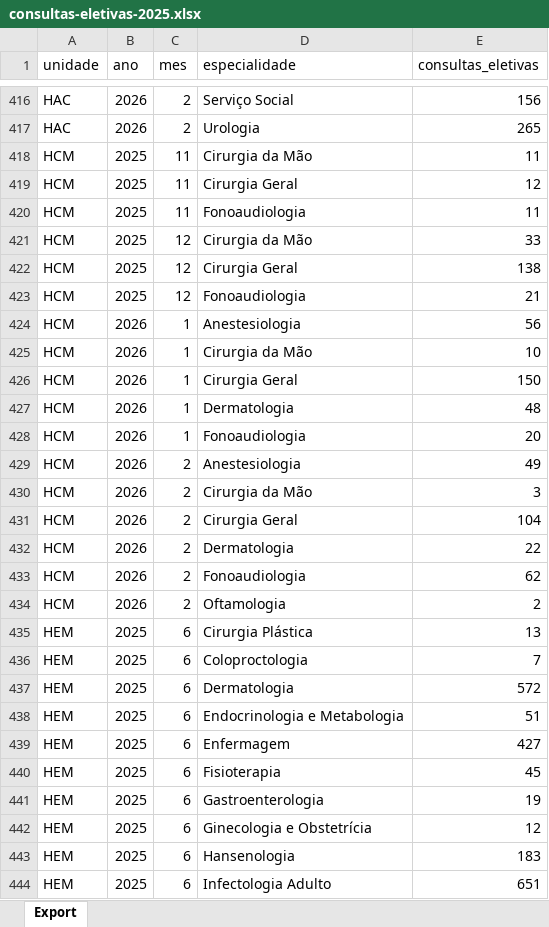
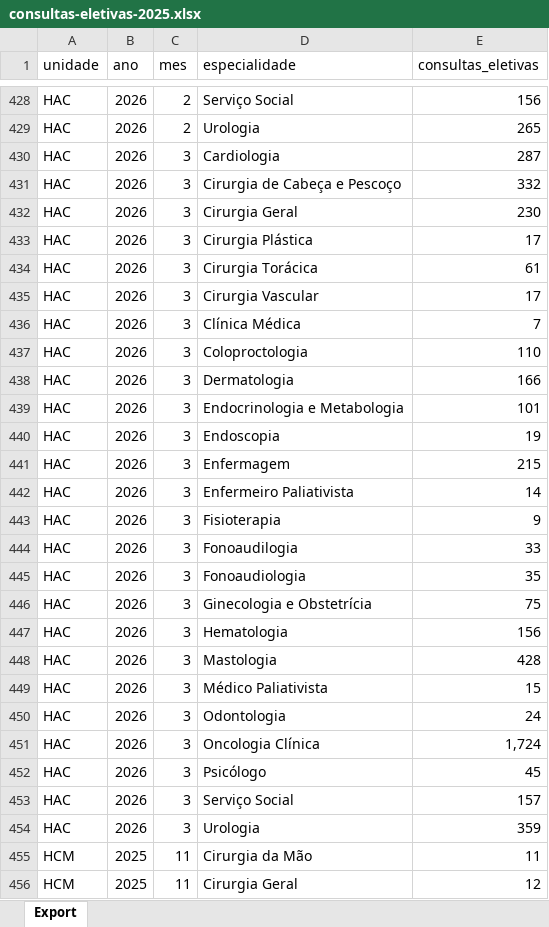
Before and after one commit to transparencia-mg/fhemig_consultas-eletivas, an Excel workbook: upload/consultas-eletivas-2025.xlsx, sheet Export, drawn as a sheet; only a part is shown, gaps mark what is left out; the shorter side is filled out with more unchanged rows; values as stored, in another font and other column widths than the file's, no borders; the diff covers the shown part only; the diff names each change by its address in the sheet, - before the commit and + after, or states it on an @@ line.

Commit message:
Carregando dados de mar/2026

```diff
--- a/upload/consultas-eletivas-2025.xlsx (sheet Export)
+++ b/upload/consultas-eletivas-2025.xlsx (sheet Export)
+row 430: HAC | 2026 | 3 | Cardiologia | 287
+row 431: HAC | 2026 | 3 | Cirurgia de Cabeça e Pescoço | 332
+row 432: HAC | 2026 | 3 | Cirurgia Geral | 230
+row 433: HAC | 2026 | 3 | Cirurgia Plástica | 17
+row 434: HAC | 2026 | 3 | Cirurgia Torácica | 61
+row 435: HAC | 2026 | 3 | Cirurgia Vascular | 17
+row 436: HAC | 2026 | 3 | Clínica Médica | 7
+row 437: HAC | 2026 | 3 | Coloproctologia | 110
+row 438: HAC | 2026 | 3 | Dermatologia | 166
+row 439: HAC | 2026 | 3 | Endocrinologia e Metabologia | 101
+row 440: HAC | 2026 | 3 | Endoscopia | 19
+row 441: HAC | 2026 | 3 | Enfermagem | 215
+row 442: HAC | 2026 | 3 | Enfermeiro Paliativista | 14
+row 443: HAC | 2026 | 3 | Fisioterapia | 9
+row 444: HAC | 2026 | 3 | Fonoaudilogia | 33
+row 445: HAC | 2026 | 3 | Fonoaudiologia | 35
+row 446: HAC | 2026 | 3 | Ginecologia e Obstetrícia | 75
+row 447: HAC | 2026 | 3 | Hematologia | 156
+row 448: HAC | 2026 | 3 | Mastologia | 428
+row 449: HAC | 2026 | 3 | Médico Paliativista | 15
+row 450: HAC | 2026 | 3 | Odontologia | 24
+row 451: HAC | 2026 | 3 | Oncologia Clínica | 1,724
+row 452: HAC | 2026 | 3 | Psicólogo | 45
+row 453: HAC | 2026 | 3 | Serviço Social | 157
+row 454: HAC | 2026 | 3 | Urologia | 359
```
Also changed, not shown: 93 added rows, 2 removed rows and 5 edited cells elsewhere in this sheet.
